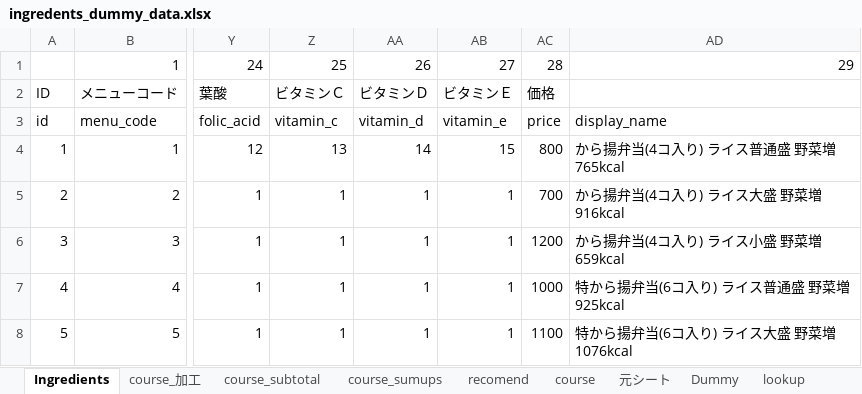
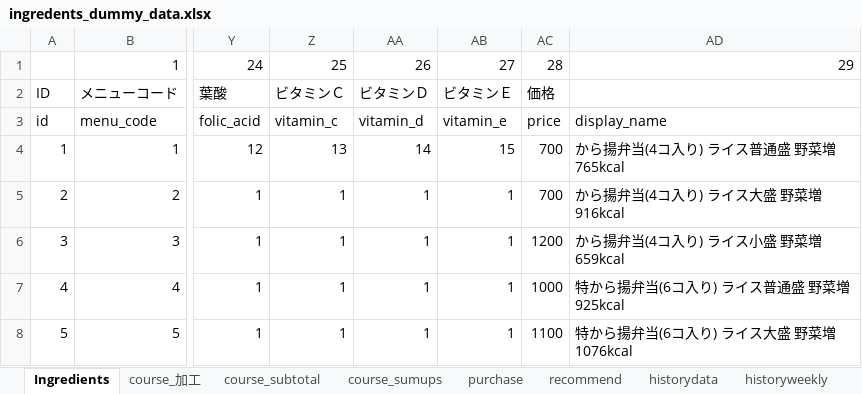
Before and after one commit to Smart-SE/sse2019-group5, an Excel workbook: data/sample/ingredents_dummy_data.xlsx, sheet Ingredients, drawn as a sheet; only a part is shown, gaps mark what is left out; values as stored, in another font and other column widths than the file's, no borders; the diff names each change by its address in the sheet, - before the commit and + after, or states it on an @@ line.

```diff
--- a/data/sample/ingredents_dummy_data.xlsx (sheet Ingredients)
+++ b/data/sample/ingredents_dummy_data.xlsx (sheet Ingredients)
-sheet tab: recomend
+sheet tab: purchase
+sheet tab: recommend
+sheet tab: historydata
+sheet tab: historyweekly
-AC4: 800
+AC4: 700
```
Also changed, not shown: sheet course, sheet purchase, sheet course_加工, formulas that keep their value, 11 other files.
